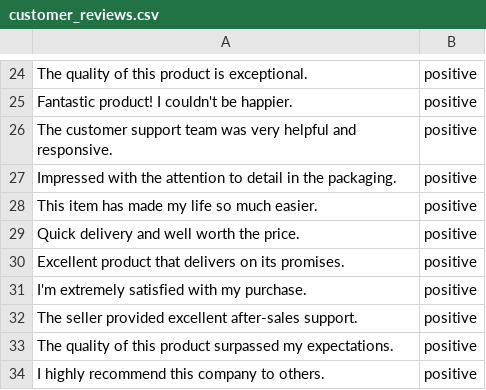
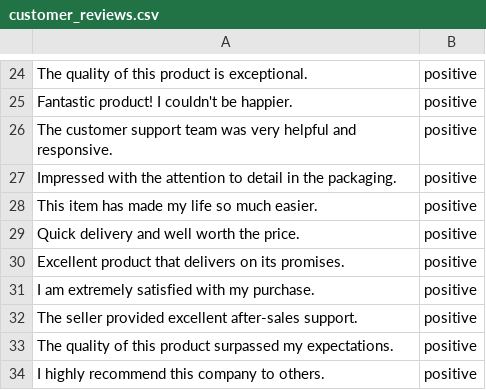
Before and after one commit to walterwhites/machine_learning, a CSV file: customer_reviews.csv, drawn as a sheet; only a part is shown, gaps mark what is left out.

Commit message:
Update customer_reviews.csv

```diff
--- a/customer_reviews.csv
+++ b/customer_reviews.csv
@@ -30,3 +30,3 @@ Quick delivery and well worth the price.,positive
 Excellent product that delivers on its promises.,positive
-I'm extremely satisfied with my purchase.,positive
+I am extremely satisfied with my purchase.,positive
 The seller provided excellent after-sales support.,positive
```
